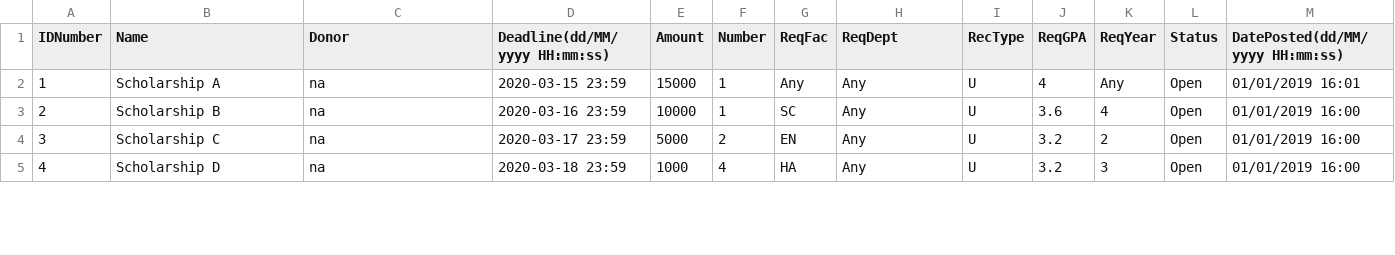
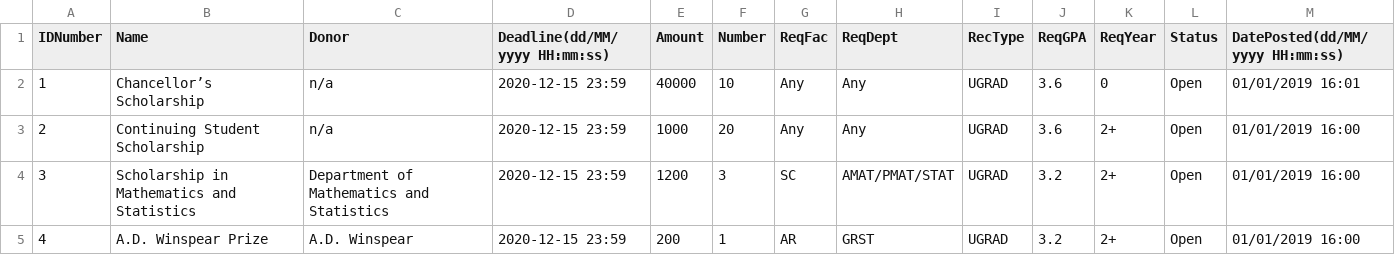
Before and after one commit to mariellanalepa/Scholarship-System, a CSV file: res/scholarshipDatabase.csv, drawn as a sheet; only a part is shown; the diff covers the shown part only; the diff names each change by its address in the sheet, - before the commit and + after, or states it on an @@ line.

Commit message:
edited scholarship entries

```diff
--- a/res/scholarshipDatabase.csv
+++ b/res/scholarshipDatabase.csv
-B2 (Name): Scholarship A
+B2 (Name): Chancellor’s Scholarship
-C2:C3 (Donor): na
+C2:C3 (Donor): n/a
-D2 (Deadline(dd/MM/yyyy HH:mm:ss)): 2020-03-15 23:59
+D2 (Deadline(dd/MM/yyyy HH:mm:ss)): 2020-12-15 23:59
-E2 (Amount): 15000
+E2 (Amount): 40000
-F2 (Number): 1
+F2 (Number): 10
-I2:I5 (RecType): U
+I2:I5 (RecType): UGRAD
-J2 (ReqGPA): 4
+J2 (ReqGPA): 3.6
-K2 (ReqYear): Any
+K2 (ReqYear): 0
-B3 (Name): Scholarship B
+B3 (Name): Continuing Student Scholarship
-D3 (Deadline(dd/MM/yyyy HH:mm:ss)): 2020-03-16 23:59
+D3 (Deadline(dd/MM/yyyy HH:mm:ss)): 2020-12-15 23:59
-E3 (Amount): 10000
+E3 (Amount): 1000
-F3 (Number): 1
+F3 (Number): 20
-G3 (ReqFac): SC
+G3 (ReqFac): Any
-K3 (ReqYear): 4
+K3 (ReqYear): 2+
-B4 (Name): Scholarship C
+B4 (Name): Scholarship in Mathematics and Statistics
-C4 (Donor): na
+C4 (Donor): Department of Mathematics and Statistics
-D4 (Deadline(dd/MM/yyyy HH:mm:ss)): 2020-03-17 23:59
+D4 (Deadline(dd/MM/yyyy HH:mm:ss)): 2020-12-15 23:59
-E4 (Amount): 5000
+E4 (Amount): 1200
-F4 (Number): 2
+F4 (Number): 3
-G4 (ReqFac): EN
+G4 (ReqFac): SC
-H4 (ReqDept): Any
+H4 (ReqDept): AMAT/PMAT/STAT
-K4 (ReqYear): 2
+K4 (ReqYear): 2+
-B5 (Name): Scholarship D
+B5 (Name): A.D. Winspear Prize
-C5 (Donor): na
+C5 (Donor): A.D. Winspear
-D5 (Deadline(dd/MM/yyyy HH:mm:ss)): 2020-03-18 23:59
+D5 (Deadline(dd/MM/yyyy HH:mm:ss)): 2020-12-15 23:59
-E5 (Amount): 1000
+E5 (Amount): 200
-F5 (Number): 4
+F5 (Number): 1
-G5 (ReqFac): HA
+G5 (ReqFac): AR
-H5 (ReqDept): Any
+H5 (ReqDept): GRST
-K5 (ReqYear): 3
+K5 (ReqYear): 2+
```
Also changed, not shown: 27 edited cells elsewhere in this file, 1 other file.
